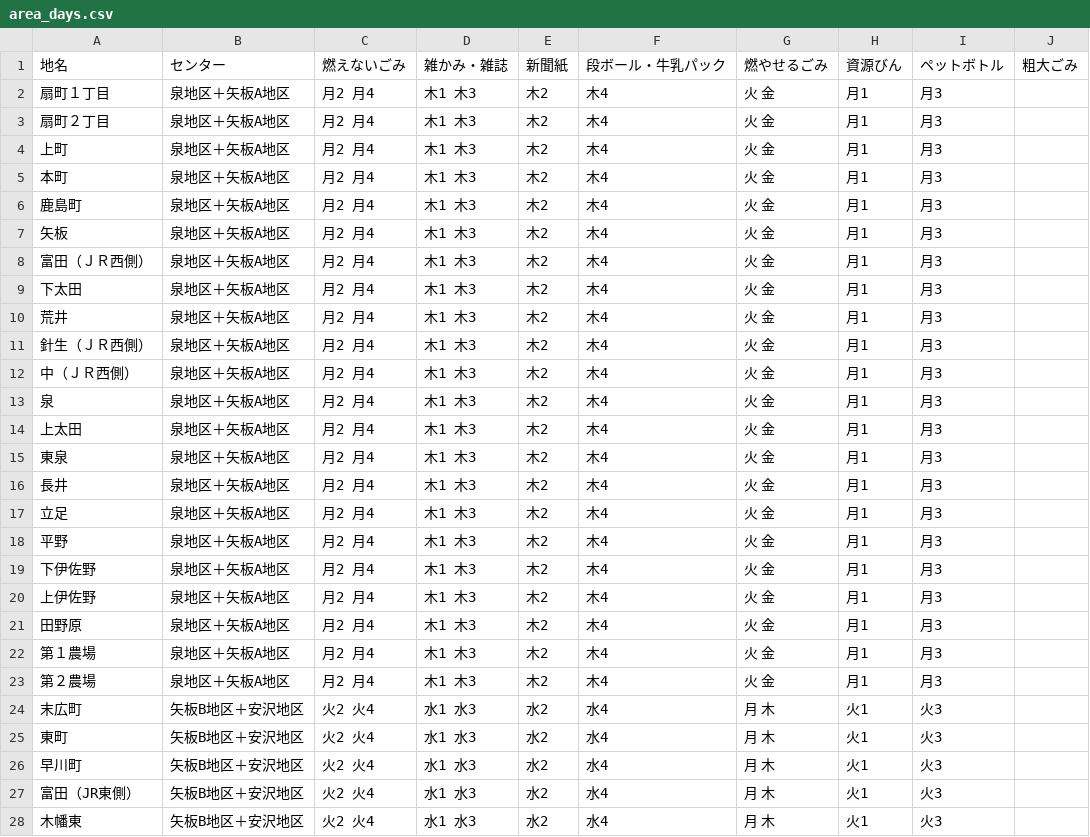
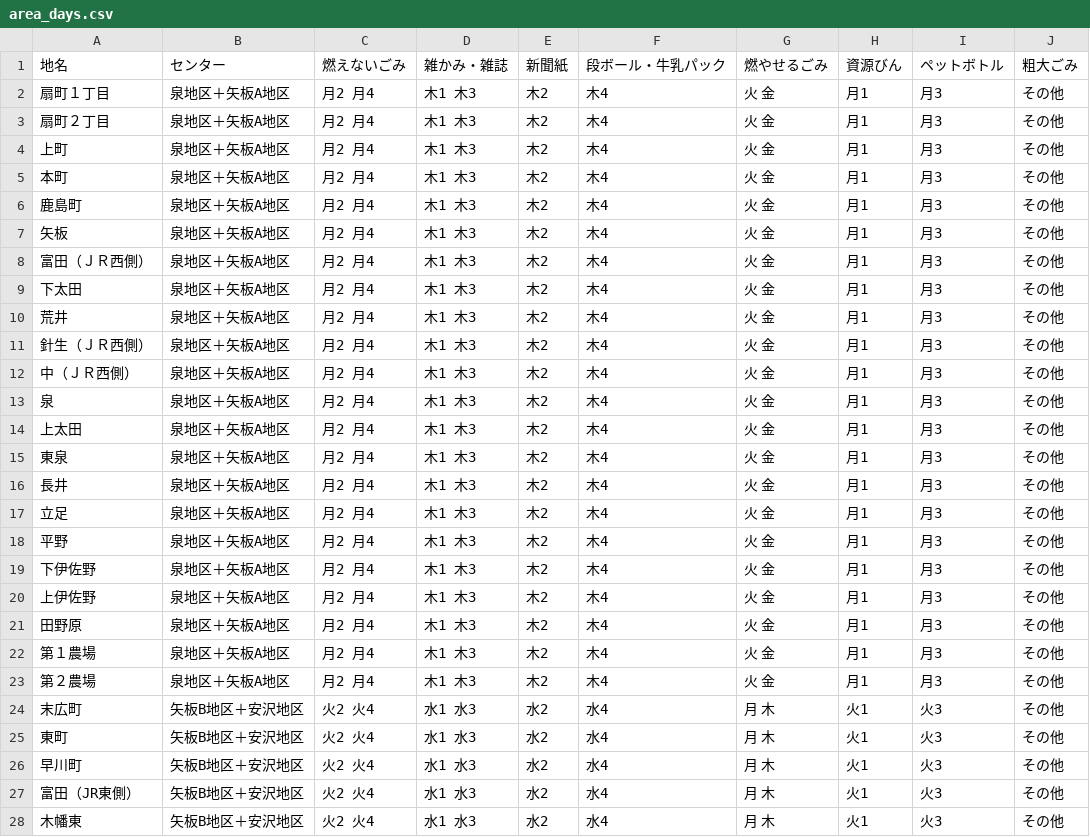
Before and after one commit to yaita/5374.old, a CSV file: data/area_days.csv, drawn as a sheet; only a part is shown; the diff covers the shown part only.

Commit message:
Update area_days.csv

```diff
--- a/data/area_days.csv
+++ b/data/area_days.csv
@@ -1,28 +1,28 @@
 地名,センター,燃えないごみ,雑かみ・雑誌,新聞紙,段ボール・牛乳パック,燃やせるごみ,資源びん,ペットボトル,粗大ごみ
-扇町１丁目,泉地区＋矢板A地区,月2 月4,木1 木3,木2,木4,火 金,月1,月3,
-扇町２丁目,泉地区＋矢板A地区,月2 月4,木1 木3,木2,木4,火 金,月1,月3,
-上町,泉地区＋矢板A地区,月2 月4,木1 木3,木2,木4,火 金,月1,月3,
-本町,泉地区＋矢板A地区,月2 月4,木1 木3,木2,木4,火 金,月1,月3,
-鹿島町,泉地区＋矢板A地区,月2 月4,木1 木3,木2,木4,火 金,月1,月3,
-矢板,泉地区＋矢板A地区,月2 月4,木1 木3,木2,木4,火 金,月1,月3,
-富田（ＪＲ西側）,泉地区＋矢板A地区,月2 月4,木1 木3,木2,木4,火 金,月1,月3,
-下太田,泉地区＋矢板A地区,月2 月4,木1 木3,木2,木4,火 金,月1,月3,
-荒井,泉地区＋矢板A地区,月2 月4,木1 木3,木2,木4,火 金,月1,月3,
-針生（ＪＲ西側）,泉地区＋矢板A地区,月2 月4,木1 木3,木2,木4,火 金,月1,月3,
-中（ＪＲ西側）,泉地区＋矢板A地区,月2 月4,木1 木3,木2,木4,火 金,月1,月3,
-泉,泉地区＋矢板A地区,月2 月4,木1 木3,木2,木4,火 金,月1,月3,
-上太田,泉地区＋矢板A地区,月2 月4,木1 木3,木2,木4,火 金,月1,月3,
-東泉,泉地区＋矢板A地区,月2 月4,木1 木3,木2,木4,火 金,月1,月3,
-長井,泉地区＋矢板A地区,月2 月4,木1 木3,木2,木4,火 金,月1,月3,
-立足,泉地区＋矢板A地区,月2 月4,木1 木3,木2,木4,火 金,月1,月3,
-平野,泉地区＋矢板A地区,月2 月4,木1 木3,木2,木4,火 金,月1,月3,
-下伊佐野,泉地区＋矢板A地区,月2 月4,木1 木3,木2,木4,火 金,月1,月3,
-上伊佐野,泉地区＋矢板A地区,月2 月4,木1 木3,木2,木4,火 金,月1,月3,
-田野原,泉地区＋矢板A地区,月2 月4,木1 木3,木2,木4,火 金,月1,月3,
-第１農場,泉地区＋矢板A地区,月2 月4,木1 木3,木2,木4,火 金,月1,月3,
-第２農場,泉地区＋矢板A地区,月2 月4,木1 木3,木2,木4,火 金,月1,月3,
-末広町,矢板B地区＋安沢地区,火2 火4,水1 水3,水2,水4,月 木,火1,火3,
-東町,矢板B地区＋安沢地区,火2 火4,水1 水3,水2,水4,月 木,火1,火3,
-早川町,矢板B地区＋安沢地区,火2 火4,水1 水3,水2,水4,月 木,火1,火3,
-富田（JR東側）,矢板B地区＋安沢地区,火2 火4,水1 水3,水2,水4,月 木,火1,火3,
-木幡東,矢板B地区＋安沢地区,火2 火4,水1 水3,水2,水4,月 木,火1,火3,
+扇町１丁目,泉地区＋矢板A地区,月2 月4,木1 木3,木2,木4,火 金,月1,月3,その他
+扇町２丁目,泉地区＋矢板A地区,月2 月4,木1 木3,木2,木4,火 金,月1,月3,その他
+上町,泉地区＋矢板A地区,月2 月4,木1 木3,木2,木4,火 金,月1,月3,その他
+本町,泉地区＋矢板A地区,月2 月4,木1 木3,木2,木4,火 金,月1,月3,その他
+鹿島町,泉地区＋矢板A地区,月2 月4,木1 木3,木2,木4,火 金,月1,月3,その他
+矢板,泉地区＋矢板A地区,月2 月4,木1 木3,木2,木4,火 金,月1,月3,その他
+富田（ＪＲ西側）,泉地区＋矢板A地区,月2 月4,木1 木3,木2,木4,火 金,月1,月3,その他
+下太田,泉地区＋矢板A地区,月2 月4,木1 木3,木2,木4,火 金,月1,月3,その他
+荒井,泉地区＋矢板A地区,月2 月4,木1 木3,木2,木4,火 金,月1,月3,その他
+針生（ＪＲ西側）,泉地区＋矢板A地区,月2 月4,木1 木3,木2,木4,火 金,月1,月3,その他
+中（ＪＲ西側）,泉地区＋矢板A地区,月2 月4,木1 木3,木2,木4,火 金,月1,月3,その他
+泉,泉地区＋矢板A地区,月2 月4,木1 木3,木2,木4,火 金,月1,月3,その他
+上太田,泉地区＋矢板A地区,月2 月4,木1 木3,木2,木4,火 金,月1,月3,その他
+東泉,泉地区＋矢板A地区,月2 月4,木1 木3,木2,木4,火 金,月1,月3,その他
+長井,泉地区＋矢板A地区,月2 月4,木1 木3,木2,木4,火 金,月1,月3,その他
+立足,泉地区＋矢板A地区,月2 月4,木1 木3,木2,木4,火 金,月1,月3,その他
+平野,泉地区＋矢板A地区,月2 月4,木1 木3,木2,木4,火 金,月1,月3,その他
+下伊佐野,泉地区＋矢板A地区,月2 月4,木1 木3,木2,木4,火 金,月1,月3,その他
+上伊佐野,泉地区＋矢板A地区,月2 月4,木1 木3,木2,木4,火 金,月1,月3,その他
+田野原,泉地区＋矢板A地区,月2 月4,木1 木3,木2,木4,火 金,月1,月3,その他
+第１農場,泉地区＋矢板A地区,月2 月4,木1 木3,木2,木4,火 金,月1,月3,その他
+第２農場,泉地区＋矢板A地区,月2 月4,木1 木3,木2,木4,火 金,月1,月3,その他
+末広町,矢板B地区＋安沢地区,火2 火4,水1 水3,水2,水4,月 木,火1,火3,その他
+東町,矢板B地区＋安沢地区,火2 火4,水1 水3,水2,水4,月 木,火1,火3,その他
+早川町,矢板B地区＋安沢地区,火2 火4,水1 水3,水2,水4,月 木,火1,火3,その他
+富田（JR東側）,矢板B地区＋安沢地区,火2 火4,水1 水3,水2,水4,月 木,火1,火3,その他
+木幡東,矢板B地区＋安沢地区,火2 火4,水1 水3,水2,水4,月 木,火1,火3,その他
```
Also changed, not shown: 46 edited cells elsewhere in this file.
